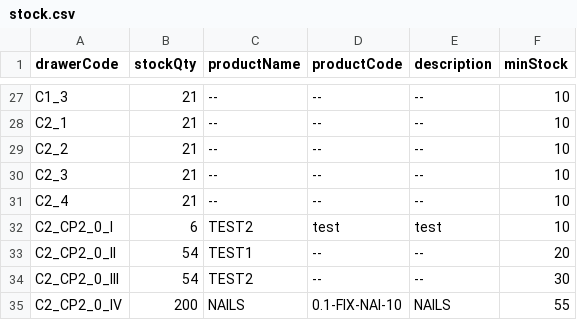
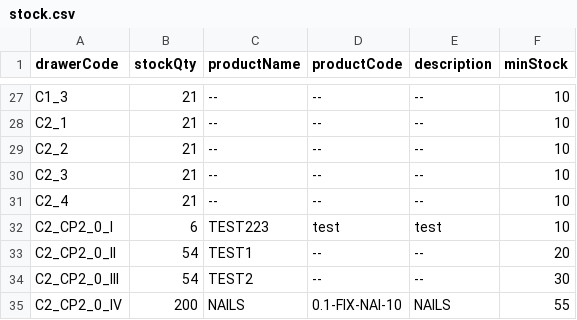
Before and after one commit to RAMONPERTINEZSOLA/C2_CP2_Web, a CSV file: docs/stock.csv, drawn as a sheet; only a part is shown, gaps mark what is left out.

Commit message:
chore(info): C2_CP2_0_I → name/code/desc

```diff
--- a/docs/stock.csv
+++ b/docs/stock.csv
@@ -31,3 +31,3 @@ C2_3,21,--,--,--,10
 C2_4,21,--,--,--,10
-C2_CP2_0_I,6,TEST2,test,test,10
+C2_CP2_0_I,6,TEST223,test,test,10
 C2_CP2_0_II,54,TEST1,--,--,20
```
